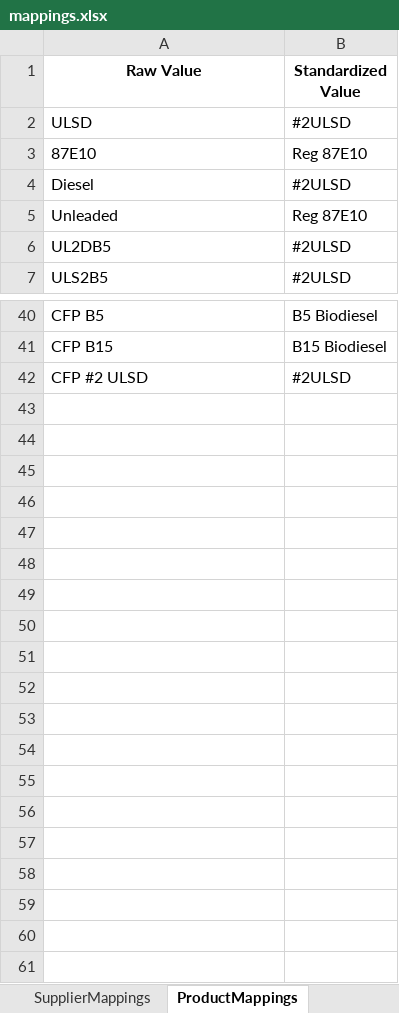
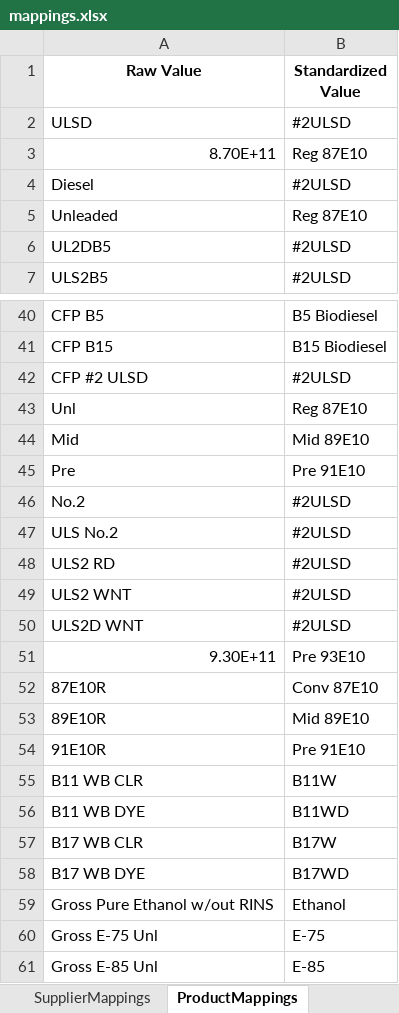
Before and after one commit to mattmizell/bde-project, an Excel workbook: mappings.xlsx, sheet ProductMappings, drawn as a sheet; only a part is shown, gaps mark what is left out; values as stored, in another font and other column widths than the file's, no borders; the diff names each change by its address in the sheet, - before the commit and + after, or states it on an @@ line.

Commit message:
Update OPIS and Supplier prompts with examples, and mappings with new entries for OPIS and Luke Oil

```diff
--- a/mappings.xlsx (sheet ProductMappings)
+++ b/mappings.xlsx (sheet ProductMappings)
-A3 (Raw Value): 87E10
+A3 (Raw Value): 8.70E+11
+row 43: Unl | Reg 87E10
+row 44: Mid | Mid 89E10
+row 45: Pre | Pre 91E10
+row 46: No.2 | #2ULSD
+row 47: ULS No.2 | #2ULSD
+row 48: ULS2 RD | #2ULSD
+row 49: ULS2 WNT | #2ULSD
+row 50: ULS2D WNT | #2ULSD
+row 51: 9.30E+11 | Pre 93E10
+row 52: 87E10R | Conv 87E10
+row 53: 89E10R | Mid 89E10
+row 54: 91E10R | Pre 91E10
+row 55: B11 WB CLR | B11W
+row 56: B11 WB DYE | B11WD
+row 57: B17 WB CLR | B17W
+row 58: B17 WB DYE | B17WD
+row 59: Gross Pure Ethanol w/out RINS | Ethanol
+row 60: Gross E-75 Unl | E-75
+row 61: Gross E-85 Unl | E-85
```
Also changed, not shown: sheet SupplierMappings, sheet TerminalMappings, 2 other files.
